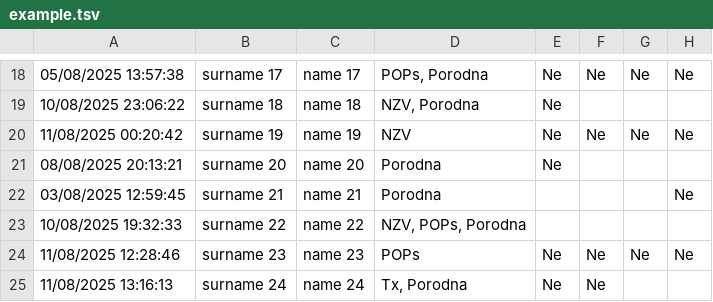
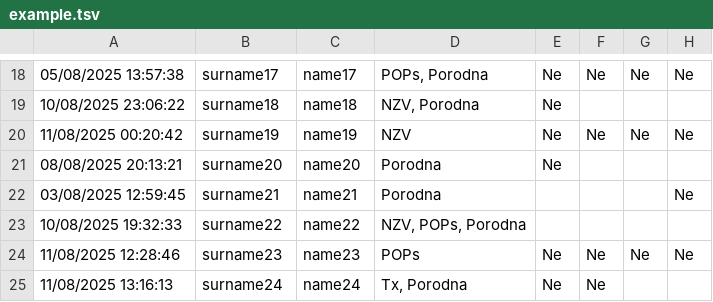
Before and after one commit to PavesicL/scheduling_automation, a TSV file: example.tsv, drawn as a sheet; only a part is shown, gaps mark what is left out; the diff covers the shown part only; the diff names each change by its address in the sheet, - before the commit and + after, or states it on an @@ line.

```diff
--- a/example.tsv
+++ b/example.tsv
-B18: surname 17
+B18: surname17
-C18: name 17
+C18: name17
-B19: surname 18
+B19: surname18
-C19: name 18
+C19: name18
-B20: surname 19
+B20: surname19
-C20: name 19
+C20: name19
-B21: surname 20
+B21: surname20
-C21: name 20
+C21: name20
-B22: surname 21
+B22: surname21
-C22: name 21
+C22: name21
-B23: surname 22
+B23: surname22
-C23: name 22
+C23: name22
-B24: surname 23
+B24: surname23
-C24: name 23
+C24: name23
-B25: surname 24
+B25: surname24
-C25: name 24
+C25: name24
```
Also changed, not shown: 32 edited cells elsewhere in this file, schedule.csv, 2 other files.
